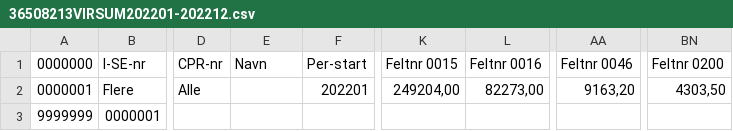
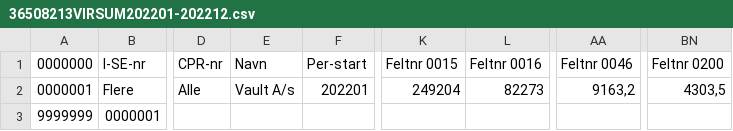
Before and after one commit to Markusrgg/GettingReal, a CSV file: Beierholm/BeierholmWPF/Data/36508213VIRSUM202201-202212.csv, drawn as a sheet; only a part is shown, gaps mark what is left out; the diff names each change by its address in the sheet, - before the commit and + after, or states it on an @@ line.

```diff
--- a/Beierholm/BeierholmWPF/Data/36508213VIRSUM202201-202212.csv
+++ b/Beierholm/BeierholmWPF/Data/36508213VIRSUM202201-202212.csv
-E2 (Navn): (empty)
+E2 (Navn): Vault A/s
-K2 (Feltnr 0015): 249204,00
+K2 (Feltnr 0015): 249204
-L2 (Feltnr 0016): 82273,00
+L2 (Feltnr 0016): 82273
-AA2 (Feltnr 0046): 9163,20
+AA2 (Feltnr 0046): 9163,2
-BN2 (Feltnr 0200): 4303,50
+BN2 (Feltnr 0200): 4303,5
```
Also changed, not shown: Beierholm/BeierholmWPF/Data/26550688VIRSUM202201-202212.csv, Beierholm/BeierholmWPF/Data/28322992VIRSUM202201-202212.csv, 9 other files.
